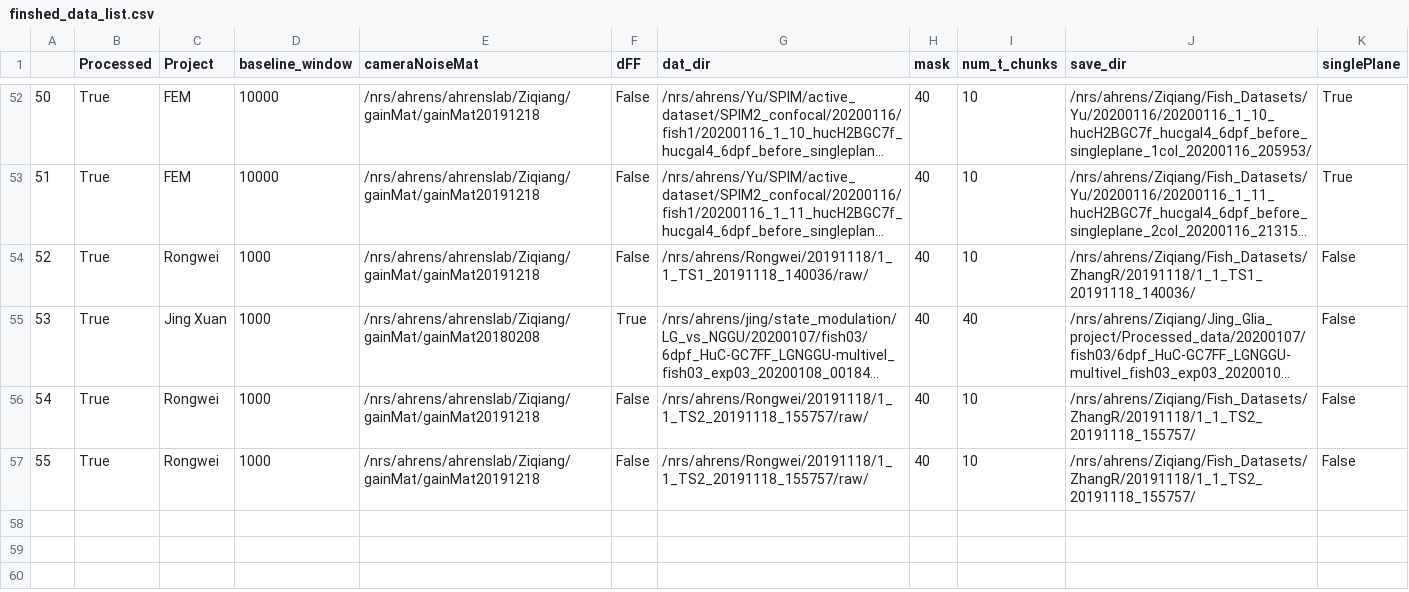
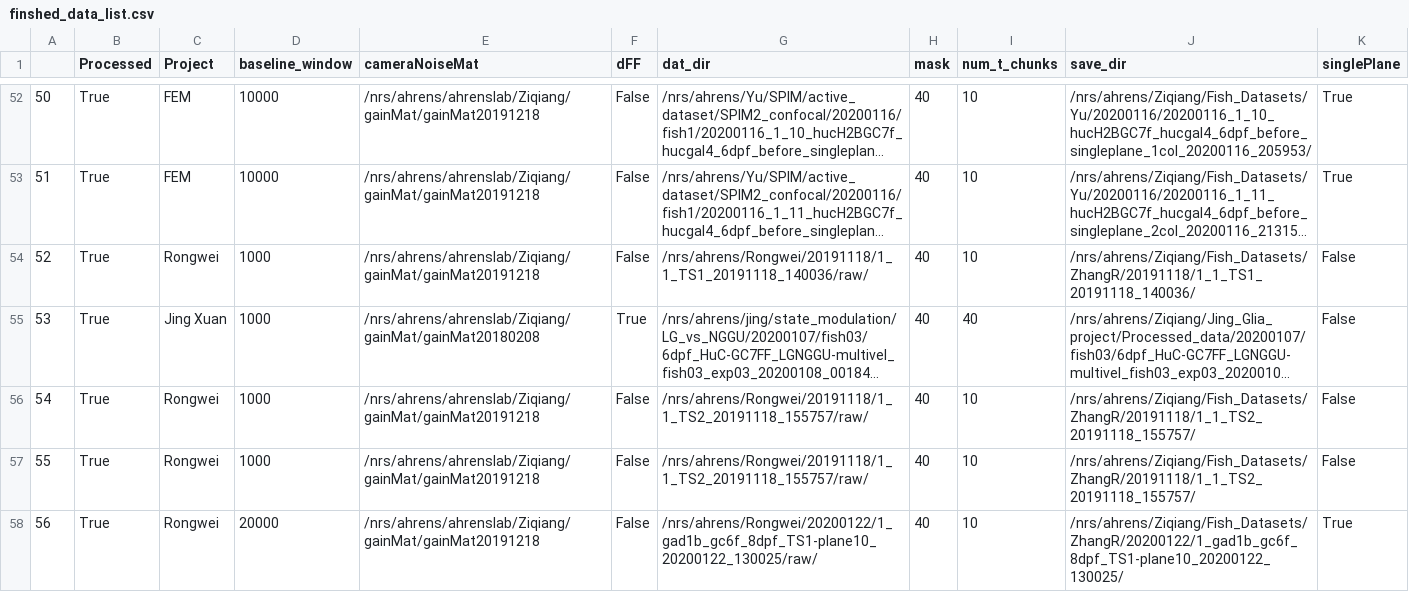
Before and after one commit to zqwei/Ahrenslab_data_processing, a CSV file: finshed_data_list.csv, drawn as a sheet; only a part is shown, gaps mark what is left out; long unchanged cells end in …; the diff names each change by its address in the sheet, - before the commit and + after, or states it on an @@ line.

```diff
--- a/finshed_data_list.csv
+++ b/finshed_data_list.csv
+row 58: 56 | True | Rongwei | 20000 | /nrs/ahrens/ahrenslab/Ziqiang/gainMat/gainMat20191218 | False | /nrs/ahrens/Rongwei/20200122/1_gad1b_gc6f_8dpf_TS1-plane10_20200122_130025/raw/ | 40 | 10 | /nrs/ahrens/Ziqiang/Fish_Datasets/ZhangR/20200122/1_gad1b_gc6f_8dpf_TS1-plane10_20200122_130025/ | True
```
Also changed, not shown: data_list.csv.
